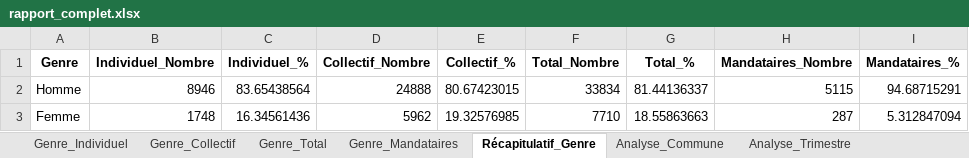
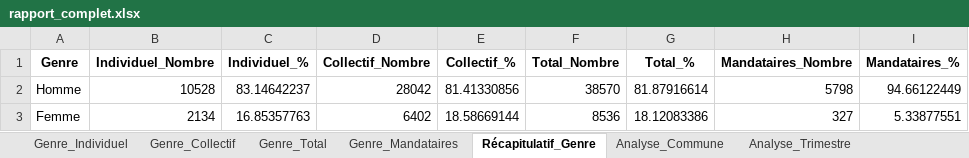
Before and after one commit to CHAHBG/Dashboard_Procasef, an Excel workbook: genre/rapport_complet.xlsx, sheet Récapitulatif_Genre, drawn as a sheet; values as stored, in another font and other column widths than the file's, no borders; the diff names each change by its address in the sheet, - before the commit and + after, or states it on an @@ line.

```diff
--- a/genre/rapport_complet.xlsx (sheet Récapitulatif_Genre)
+++ b/genre/rapport_complet.xlsx (sheet Récapitulatif_Genre)
-B2 (Individuel_Nombre): 8946
+B2 (Individuel_Nombre): 10528
-C2 (Individuel_%): 83.65438564
+C2 (Individuel_%): 83.14642237
-D2 (Collectif_Nombre): 24888
+D2 (Collectif_Nombre): 28042
-E2 (Collectif_%): 80.67423015
+E2 (Collectif_%): 81.41330856
-F2 (Total_Nombre): 33834
+F2 (Total_Nombre): 38570
-G2 (Total_%): 81.44136337
+G2 (Total_%): 81.87916614
-H2 (Mandataires_Nombre): 5115
+H2 (Mandataires_Nombre): 5798
-I2 (Mandataires_%): 94.68715291
+I2 (Mandataires_%): 94.66122449
-B3 (Individuel_Nombre): 1748
+B3 (Individuel_Nombre): 2134
-C3 (Individuel_%): 16.34561436
+C3 (Individuel_%): 16.85357763
-D3 (Collectif_Nombre): 5962
+D3 (Collectif_Nombre): 6402
-E3 (Collectif_%): 19.32576985
+E3 (Collectif_%): 18.58669144
-F3 (Total_Nombre): 7710
+F3 (Total_Nombre): 8536
-G3 (Total_%): 18.55863663
+G3 (Total_%): 18.12083386
-H3 (Mandataires_Nombre): 287
+H3 (Mandataires_Nombre): 327
-I3 (Mandataires_%): 5.312847094
+I3 (Mandataires_%): 5.33877551
```
Also changed, not shown: sheet Analyse_Commune, sheet Analyse_Trimestre, sheet Genre_Mandataires, sheet Genre_Collectif, sheet Genre_Individuel, sheet Genre_Total, genre/Genre par Commune.xlsx, genre/Genre par trimestre.xlsx, 1 other file.
